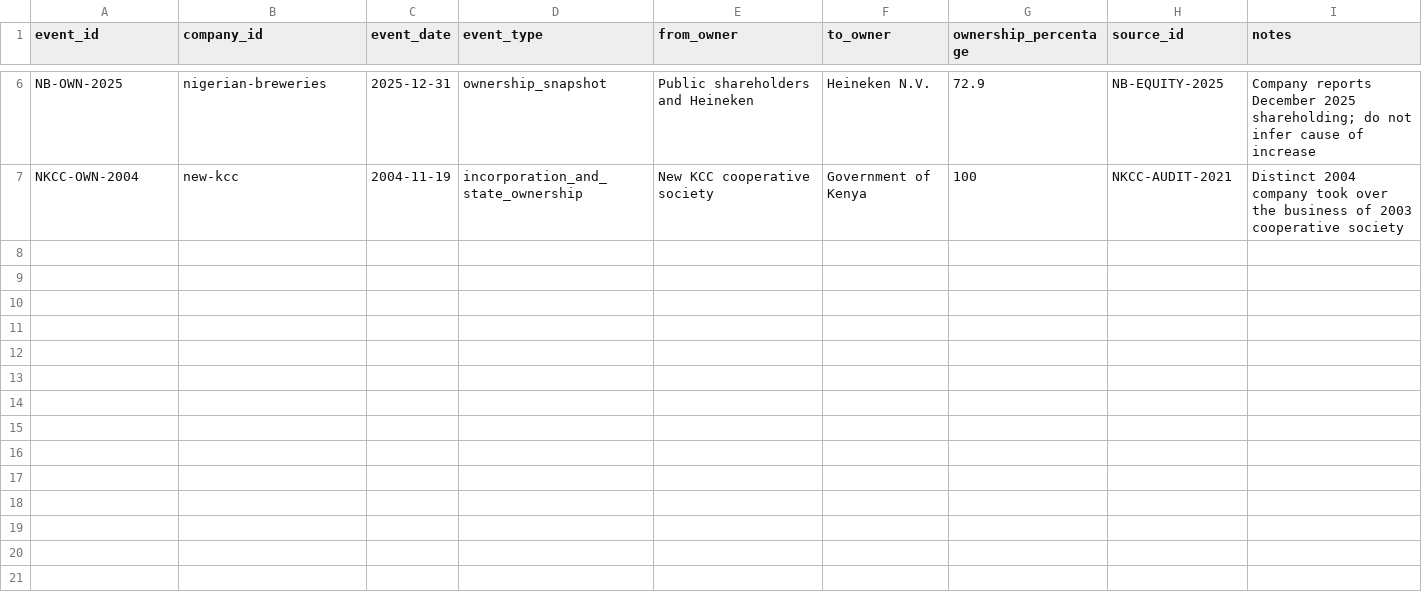
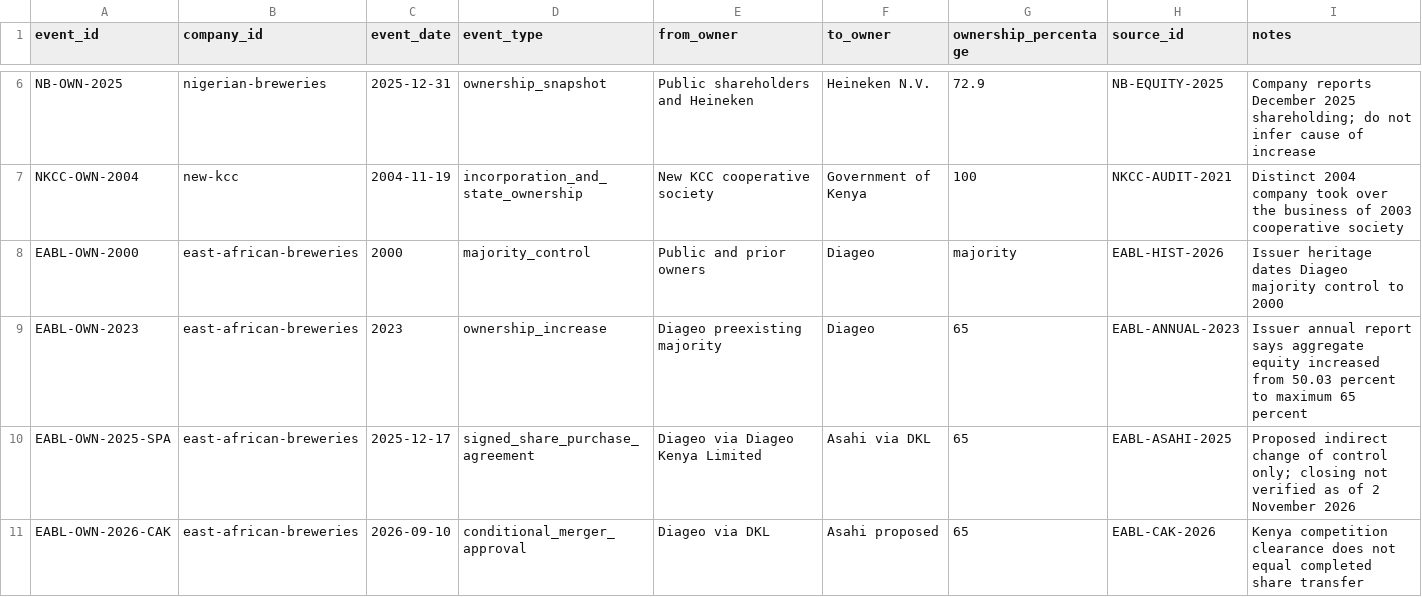
Before and after one commit to Superstar1910/africa-enduring-enterprises, a CSV file: data/ownership-events.csv, drawn as a sheet; only a part is shown, gaps mark what is left out.

Commit message:
Track EABL 1922 lineage and pending 2026 control transition with sourced event records

```diff
--- a/data/ownership-events.csv
+++ b/data/ownership-events.csv
@@ -7 +7,5 @@ NB-OWN-2025,nigerian-breweries,2025-12-31,ownership_snapshot,Public shareholders
 NKCC-OWN-2004,new-kcc,2004-11-19,incorporation_and_state_ownership,New KCC cooperative society,Government of Kenya,100,NKCC-AUDIT-2021,Distinct 2004 company took over the business of 2003 cooperative society
+EABL-OWN-2000,east-african-breweries,2000,majority_control,Public and prior owners,Diageo,majority,EABL-HIST-2026,Issuer heritage dates Diageo majority control to 2000
+EABL-OWN-2023,east-african-breweries,2023,ownership_increase,Diageo preexisting majority,Diageo,65,EABL-ANNUAL-2023,Issuer annual report says aggregate equity increased from 50.03 percent to maximum 65 percent
+EABL-OWN-2025-SPA,east-african-breweries,2025-12-17,signed_share_purchase_agreement,Diageo via Diageo Kenya Limited,Asahi via DKL,65,EABL-ASAHI-2025,Proposed indirect change of control only; closing not verified as of 2 November 2026
+EABL-OWN-2026-CAK,east-african-breweries,2026-09-10,conditional_merger_approval,Diageo via DKL,Asahi proposed,65,EABL-CAK-2026,Kenya competition clearance does not equal completed share transfer
```
